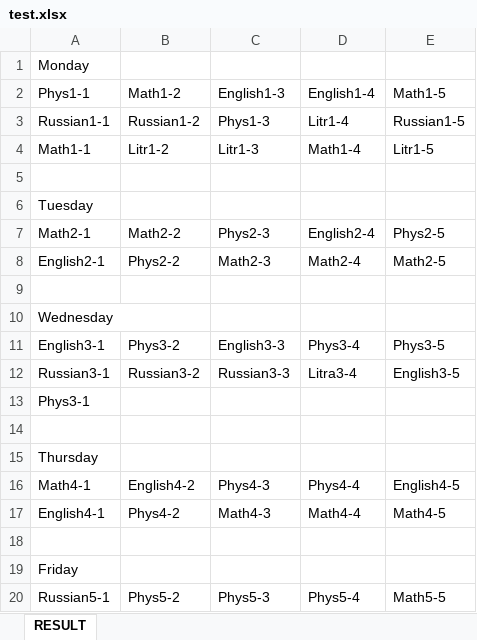
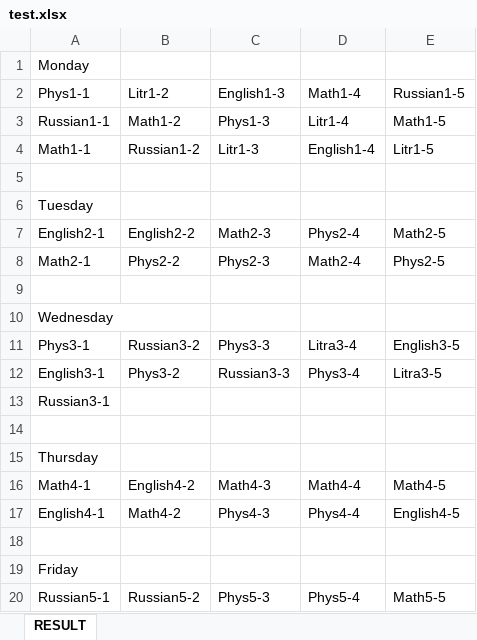
Before and after one commit to TheDiamondDoge/GA, an Excel workbook: src/main/resources/xlsx/test.xlsx, sheet RESULT, drawn as a sheet; values as stored, in another font and other column widths than the file's, no borders; removed rows and columns are numbered as before the commit, all else as after; the diff names each change by its address in the sheet, - before the commit and + after, or states it on an @@ line.

```diff
--- a/src/main/resources/xlsx/test.xlsx (sheet RESULT)
+++ b/src/main/resources/xlsx/test.xlsx (sheet RESULT)
-B2: Math1-2
+B2: Litr1-2
-D2: English1-4
+D2: Math1-4
-E2: Math1-5
+E2: Russian1-5
-B3 (Litr1-2): Russian1-2
+B3 (Litr1-2): Math1-2
-E3 (Russian1-5): Russian1-5
+E3 (Russian1-5): Math1-5
-B4 (Litr1-2): Litr1-2
+B4 (Litr1-2): Russian1-2
-D4 (Math1-4): Math1-4
+D4 (Math1-4): English1-4
-row 7: Math2-1 | Math2-2 | Phys2-3 | English2-4 | Phys2-5
-B7 (Litr1-2): Phys2-2
+B7 (Litr1-2): English2-2
-D7 (Math1-4): Math2-4
+D7 (Math1-4): Phys2-4
+row 8: Math2-1 | Phys2-2 | Phys2-3 | Math2-4 | Phys2-5
+row 11: Phys3-1 | Russian3-2 | Phys3-3 | Litra3-4 | English3-5
-C12 (English1-3): English3-3
+C12 (English1-3): Russian3-3
-E12 (Russian1-5): Phys3-5
+E12 (Russian1-5): Litra3-5
-B13 (Litr1-2): Russian3-2
+B13 (Litr1-2): (empty)
-C13 (English1-3): Russian3-3
+C13 (English1-3): (empty)
-D13 (Math1-4): Litra3-4
+D13 (Math1-4): (empty)
-E13 (Russian1-5): English3-5
+E13 (Russian1-5): (empty)
-row 13: Phys3-1
-C16 (English1-3): Phys4-3
+C16 (English1-3): Math4-3
-D16 (Math1-4): Phys4-4
+D16 (Math1-4): Math4-4
-E16 (Russian1-5): English4-5
+E16 (Russian1-5): Math4-5
-B17 (Litr1-2): Phys4-2
+B17 (Litr1-2): Math4-2
-C17 (English1-3): Math4-3
+C17 (English1-3): Phys4-3
-D17 (Math1-4): Math4-4
+D17 (Math1-4): Phys4-4
-E17 (Russian1-5): Math4-5
+E17 (Russian1-5): English4-5
-B20 (Litr1-2): Phys5-2
+B20 (Litr1-2): Russian5-2
```
Also changed, not shown: src/main/resources/xlsx/init.xlsx, 7 other files.
